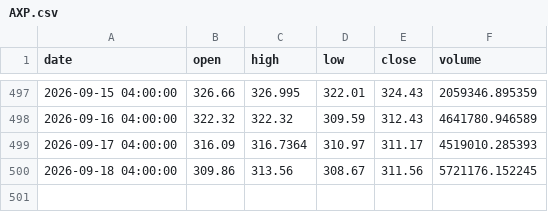
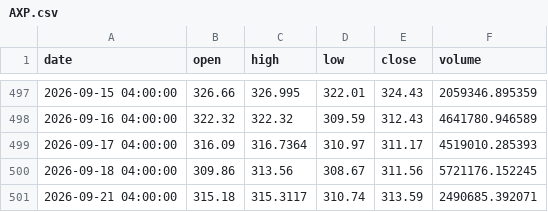
Before and after one commit to A-beaner/api-model, a CSV file: data/AXP.csv, drawn as a sheet; only a part is shown, gaps mark what is left out; the diff names each change by its address in the sheet, - before the commit and + after, or states it on an @@ line.

```diff
--- a/data/AXP.csv
+++ b/data/AXP.csv
+row 501: 2026-09-21 04:00:00 | 315.18 | 315.3117 | 310.74 | 313.59 | 2490685.392071
```
Also changed, not shown: data/BLK.csv, data/COF.csv, 55 other files.
